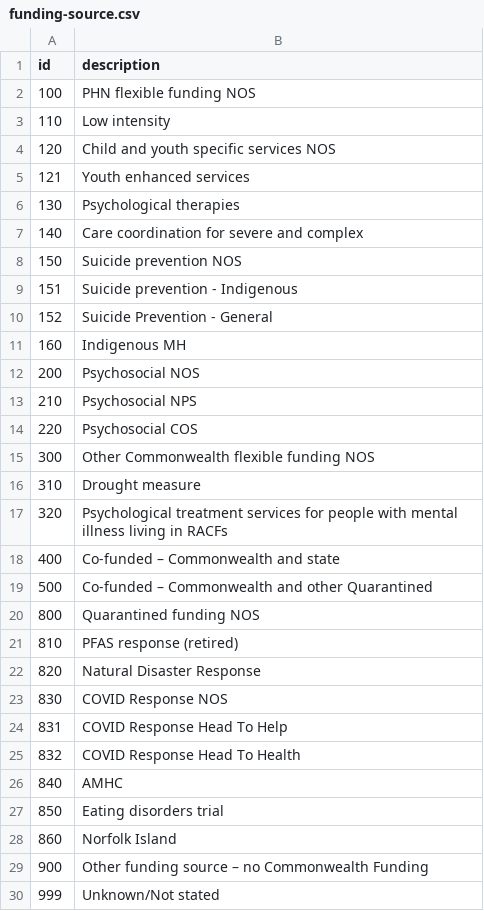
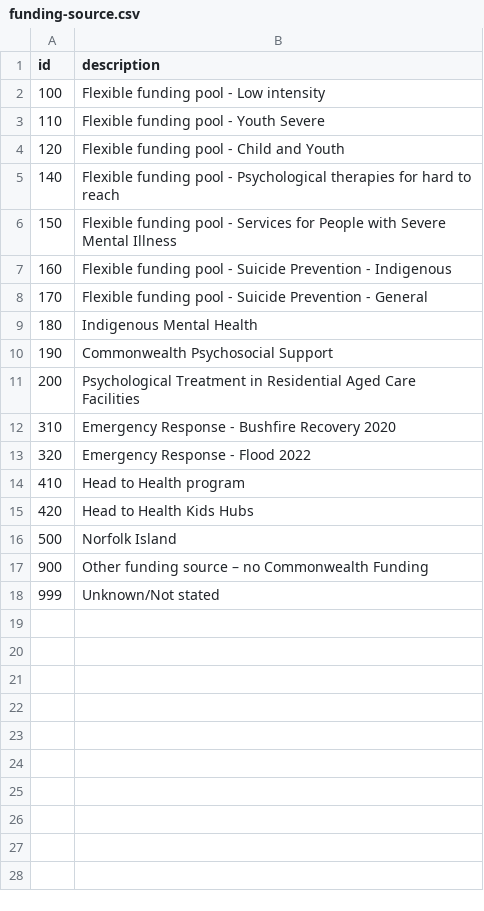
Before and after one commit to logicly-au/pmhc-mds-spec, a CSV file: table/service-contact/funding-source.csv, drawn as a sheet.

Commit message:
Finalising Program Type and Funding Source.

```diff
--- a/table/service-contact/funding-source.csv
+++ b/table/service-contact/funding-source.csv
@@ -1,29 +1,17 @@
 id,description
-100,"PHN flexible funding NOS"
-110,"Low intensity"
-120,"Child and youth specific services NOS"
-121,"Youth enhanced services"
-130,"Psychological therapies"
-140,"Care coordination for severe and complex"
-150,"Suicide prevention NOS"
-151,"Suicide prevention - Indigenous"
-152,"Suicide Prevention - General"
-160,"Indigenous MH"
-200,"Psychosocial NOS"
-210,"Psychosocial NPS"
-220,"Psychosocial COS"
-300,"Other Commonwealth flexible funding NOS"
-310,"Drought measure"
-320,"Psychological treatment services for people with mental illness living in RACFs"
-400,"Co-funded – Commonwealth and state"
-500,"Co-funded – Commonwealth and other Quarantined"
-800,"Quarantined funding NOS"
-810,"PFAS response (retired)"
-820,"Natural Disaster Response"
-830,"COVID Response NOS"
-831,"COVID Response Head To Help"
-832,"COVID Response Head To Health"
-840,"AMHC"
-850,"Eating disorders trial"
-860,"Norfolk Island"
+100,"Flexible funding pool - Low intensity"
+110,"Flexible funding pool - Youth Severe"
+120,"Flexible funding pool - Child and Youth"
+140,"Flexible funding pool - Psychological therapies for hard to reach"
+150,"Flexible funding pool - Services for People with Severe Mental Illness"
+160,"Flexible funding pool - Suicide Prevention - Indigenous"
+170,"Flexible funding pool - Suicide Prevention - General"
+180,"Indigenous Mental Health"
+190,"Commonwealth Psychosocial Support"
+200,"Psychological Treatment in Residential Aged Care Facilities"
+310,"Emergency Response - Bushfire Recovery 2020"
+320,"Emergency Response - Flood 2022"
+410,"Head to Health program"
+420,"Head to Health Kids Hubs"
+500,"Norfolk Island"
 900,"Other funding source – no Commonwealth Funding"
```
Also changed, not shown: 6 other files.
